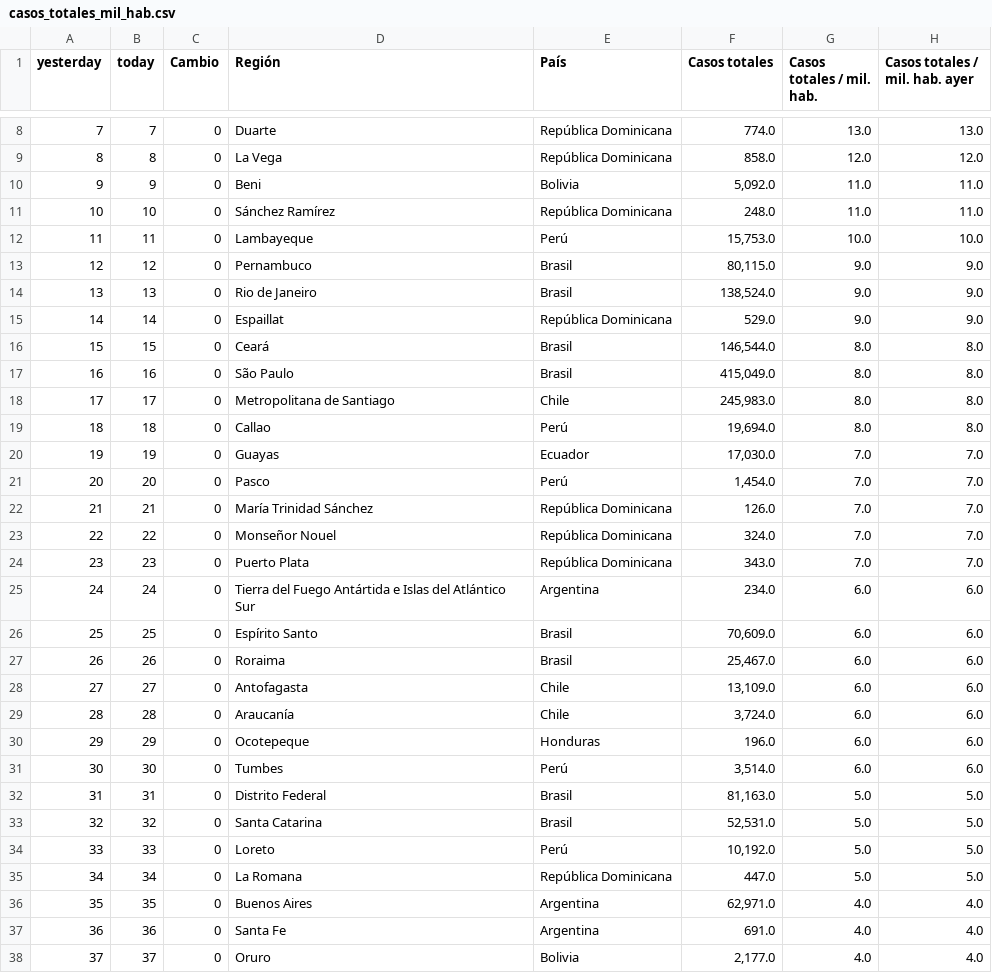
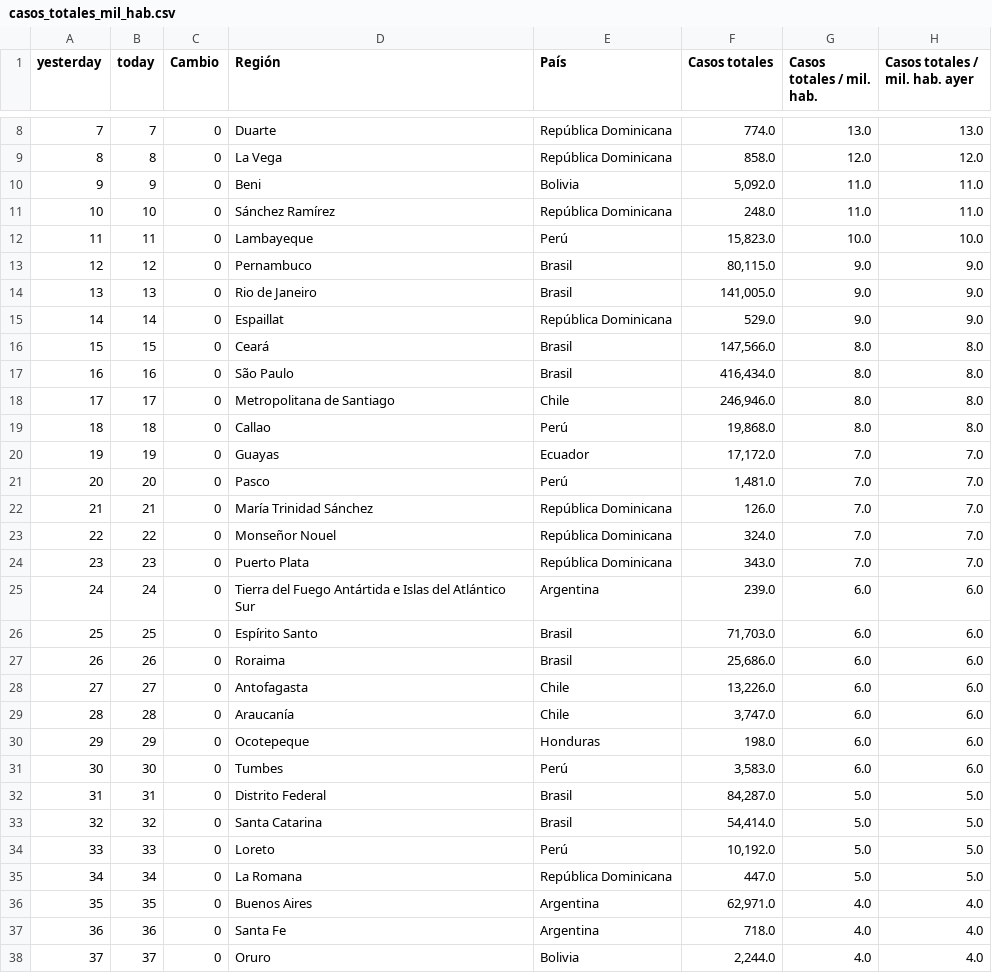
Before and after one commit to SaraTohidi/OurData, a CSV file: social_media/casos_totales_mil_hab.csv, drawn as a sheet; only a part is shown, gaps mark what is left out; the diff covers the shown part only.

```diff
--- a/social_media/casos_totales_mil_hab.csv
+++ b/social_media/casos_totales_mil_hab.csv
@@ -11,12 +11,12 @@
 10,10,0,"Sánchez Ramírez","República Dominicana","248.0","11.0","11.0"
-11,11,0,"Lambayeque","Perú","15,753.0","10.0","10.0"
+11,11,0,"Lambayeque","Perú","15,823.0","10.0","10.0"
 12,12,0,"Pernambuco","Brasil","80,115.0","9.0","9.0"
-13,13,0,"Rio de Janeiro","Brasil","138,524.0","9.0","9.0"
+13,13,0,"Rio de Janeiro","Brasil","141,005.0","9.0","9.0"
 14,14,0,"Espaillat","República Dominicana","529.0","9.0","9.0"
-15,15,0,"Ceará","Brasil","146,544.0","8.0","8.0"
-16,16,0,"São Paulo","Brasil","415,049.0","8.0","8.0"
-17,17,0,"Metropolitana de Santiago","Chile","245,983.0","8.0","8.0"
-18,18,0,"Callao","Perú","19,694.0","8.0","8.0"
-19,19,0,"Guayas","Ecuador","17,030.0","7.0","7.0"
-20,20,0,"Pasco","Perú","1,454.0","7.0","7.0"
+15,15,0,"Ceará","Brasil","147,566.0","8.0","8.0"
+16,16,0,"São Paulo","Brasil","416,434.0","8.0","8.0"
+17,17,0,"Metropolitana de Santiago","Chile","246,946.0","8.0","8.0"
+18,18,0,"Callao","Perú","19,868.0","8.0","8.0"
+19,19,0,"Guayas","Ecuador","17,172.0","7.0","7.0"
+20,20,0,"Pasco","Perú","1,481.0","7.0","7.0"
 21,21,0,"María Trinidad Sánchez","República Dominicana","126.0","7.0","7.0"
@@ -24,11 +24,11 @@
 23,23,0,"Puerto Plata","República Dominicana","343.0","7.0","7.0"
-24,24,0,"Tierra del Fuego Antártida e Islas del Atlántico Sur","Argentina","234.0","6.0","6.0"
-25,25,0,"Espírito Santo","Brasil","70,609.0","6.0","6.0"
-26,26,0,"Roraima","Brasil","25,467.0","6.0","6.0"
-27,27,0,"Antofagasta","Chile","13,109.0","6.0","6.0"
-28,28,0,"Araucanía","Chile","3,724.0","6.0","6.0"
-29,29,0,"Ocotepeque","Honduras","196.0","6.0","6.0"
-30,30,0,"Tumbes","Perú","3,514.0","6.0","6.0"
-31,31,0,"Distrito Federal","Brasil","81,163.0","5.0","5.0"
-32,32,0,"Santa Catarina","Brasil","52,531.0","5.0","5.0"
+24,24,0,"Tierra del Fuego Antártida e Islas del Atlántico Sur","Argentina","239.0","6.0","6.0"
+25,25,0,"Espírito Santo","Brasil","71,703.0","6.0","6.0"
+26,26,0,"Roraima","Brasil","25,686.0","6.0","6.0"
+27,27,0,"Antofagasta","Chile","13,226.0","6.0","6.0"
+28,28,0,"Araucanía","Chile","3,747.0","6.0","6.0"
+29,29,0,"Ocotepeque","Honduras","198.0","6.0","6.0"
+30,30,0,"Tumbes","Perú","3,583.0","6.0","6.0"
+31,31,0,"Distrito Federal","Brasil","84,287.0","5.0","5.0"
+32,32,0,"Santa Catarina","Brasil","54,414.0","5.0","5.0"
 33,33,0,"Loreto","Perú","10,192.0","5.0","5.0"
@@ -36,3 +36,3 @@
 35,35,0,"Buenos Aires","Argentina","62,971.0","4.0","4.0"
-36,36,0,"Santa Fe","Argentina","691.0","4.0","4.0"
-37,37,0,"Oruro","Bolivia","2,177.0","4.0","4.0"
+36,36,0,"Santa Fe","Argentina","718.0","4.0","4.0"
+37,37,0,"Oruro","Bolivia","2,244.0","4.0","4.0"
```
Also changed, not shown: 174 edited cells elsewhere in this file, social_media/casos_lw_m_mil_hab.csv, social_media/movilidad_m_ult_7_Hl.csv, 9 other files.
